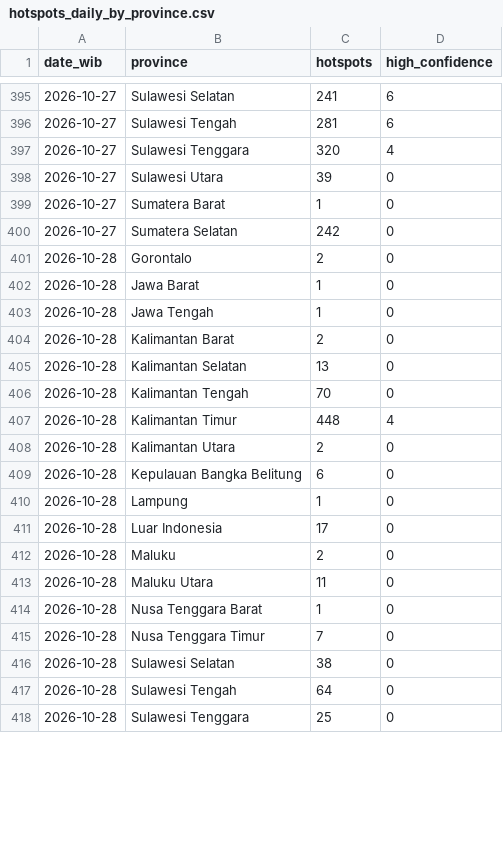
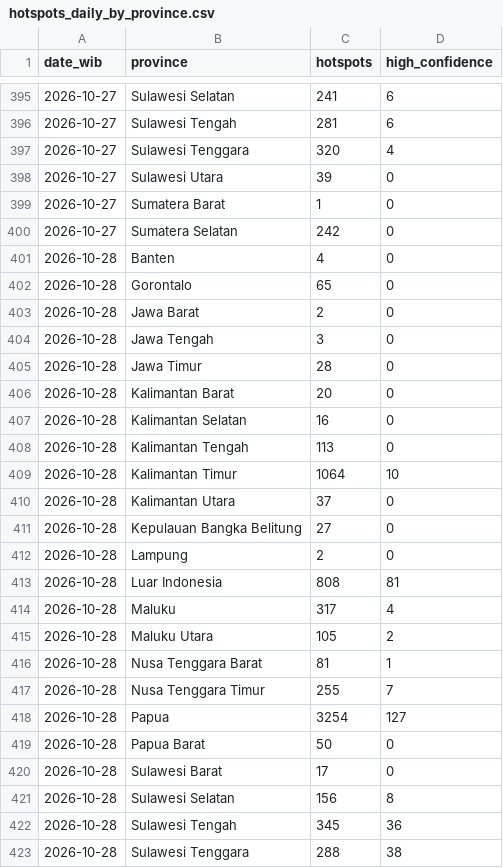
Before and after one commit to Din131/indonesia-haze-monitor, a CSV file: data/hotspots_daily_by_province.csv, drawn as a sheet; only a part is shown, gaps mark what is left out; the diff covers the shown part only.

```diff
--- a/data/hotspots_daily_by_province.csv
+++ b/data/hotspots_daily_by_province.csv
@@ -400,19 +400,24 @@ date_wib,province,hotspots,high_confidence
 2026-10-27,Sumatera Selatan,242,0
-2026-10-28,Gorontalo,2,0
-2026-10-28,Jawa Barat,1,0
-2026-10-28,Jawa Tengah,1,0
-2026-10-28,Kalimantan Barat,2,0
-2026-10-28,Kalimantan Selatan,13,0
-2026-10-28,Kalimantan Tengah,70,0
-2026-10-28,Kalimantan Timur,448,4
-2026-10-28,Kalimantan Utara,2,0
-2026-10-28,Kepulauan Bangka Belitung,6,0
-2026-10-28,Lampung,1,0
-2026-10-28,Luar Indonesia,17,0
-2026-10-28,Maluku,2,0
-2026-10-28,Maluku Utara,11,0
-2026-10-28,Nusa Tenggara Barat,1,0
-2026-10-28,Nusa Tenggara Timur,7,0
-2026-10-28,Sulawesi Selatan,38,0
-2026-10-28,Sulawesi Tengah,64,0
-2026-10-28,Sulawesi Tenggara,25,0
+2026-10-28,Banten,4,0
+2026-10-28,Gorontalo,65,0
+2026-10-28,Jawa Barat,2,0
+2026-10-28,Jawa Tengah,3,0
+2026-10-28,Jawa Timur,28,0
+2026-10-28,Kalimantan Barat,20,0
+2026-10-28,Kalimantan Selatan,16,0
+2026-10-28,Kalimantan Tengah,113,0
+2026-10-28,Kalimantan Timur,1064,10
+2026-10-28,Kalimantan Utara,37,0
+2026-10-28,Kepulauan Bangka Belitung,27,0
+2026-10-28,Lampung,2,0
+2026-10-28,Luar Indonesia,808,81
+2026-10-28,Maluku,317,4
+2026-10-28,Maluku Utara,105,2
+2026-10-28,Nusa Tenggara Barat,81,1
+2026-10-28,Nusa Tenggara Timur,255,7
+2026-10-28,Papua,3254,127
+2026-10-28,Papua Barat,50,0
+2026-10-28,Sulawesi Barat,17,0
+2026-10-28,Sulawesi Selatan,156,8
+2026-10-28,Sulawesi Tengah,345,36
+2026-10-28,Sulawesi Tenggara,288,38
```
Also changed, not shown: 18 added rows and 3 edited cells elsewhere in this file, data/run_log.csv, 7 other files.
